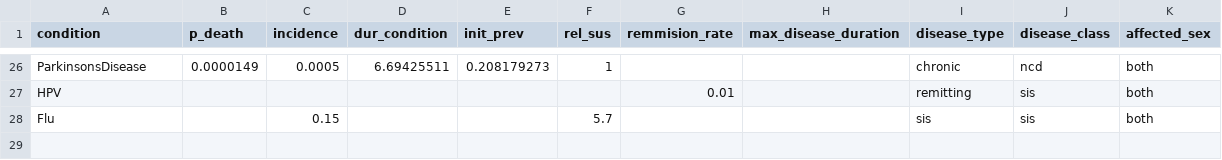
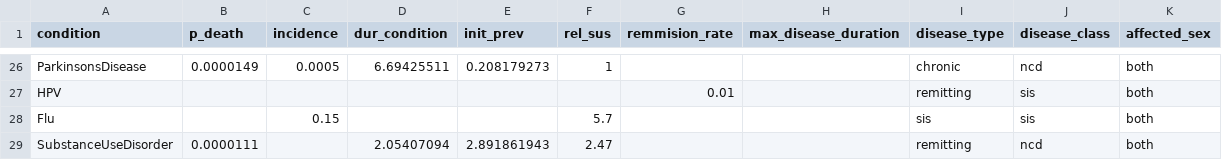
Before and after one commit to starsimhub/mighti, a CSV file: mighti/data/eswatini_parameters.csv, drawn as a sheet; only a part is shown, gaps mark what is left out; the diff names each change by its address in the sheet, - before the commit and + after, or states it on an @@ line.

Commit message:
data files sorted

```diff
--- a/mighti/data/eswatini_parameters.csv
+++ b/mighti/data/eswatini_parameters.csv
+row 29: SubstanceUseDisorder | 0.0000111 |  | 2.05407094 | 2.891861943 | 2.47 |  |  | remitting | ncd | both
```
Also changed, not shown: mighti/data/eswatini_parameters_gbd.csv, 4 other files.
